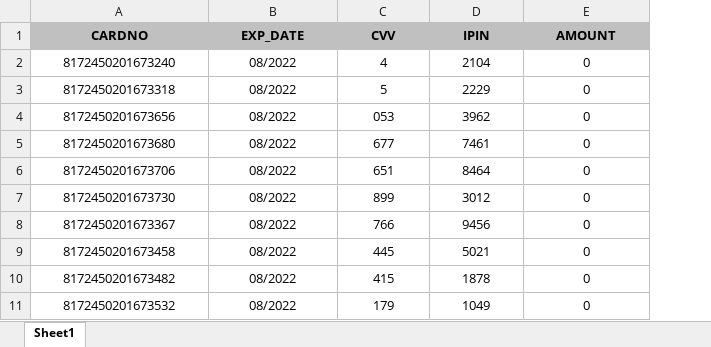
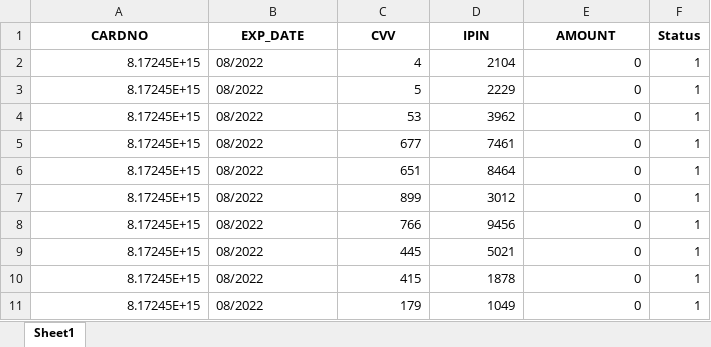
Before and after one commit to udyan2/payment_cards, an Excel workbook: cards.xlsx, sheet Sheet1, drawn as a sheet; values as stored, in another font and other column widths than the file's, no borders; the diff names each change by its address in the sheet, - before the commit and + after, or states it on an @@ line.

```diff
--- a/cards.xlsx (sheet Sheet1)
+++ b/cards.xlsx (sheet Sheet1)
+column F (Status), rows 2-11: all 1
-A1:E1 fill: #C0C0C0
+A1:E1 fill: none
-A2 (CARDNO): 8172450201673240
+A2 (CARDNO): 8.17245E+15
-A2:A11 alignment: center
+A2:A11 alignment: right
-B2:B11 alignment: center
+B2:B11 alignment: left
-C2:E11 alignment: center
+C2:E11 alignment: right
-A3 (CARDNO): 8172450201673318
+A3 (CARDNO): 8.17245E+15
-A4 (CARDNO): 8172450201673656
+A4 (CARDNO): 8.17245E+15
-C4 (CVV): 053
+C4 (CVV): 53
-A5 (CARDNO): 8172450201673680
+A5 (CARDNO): 8.17245E+15
-A6 (CARDNO): 8172450201673706
+A6 (CARDNO): 8.17245E+15
-A7 (CARDNO): 8172450201673730
+A7 (CARDNO): 8.17245E+15
-A8 (CARDNO): 8172450201673367
+A8 (CARDNO): 8.17245E+15
-A9 (CARDNO): 8172450201673458
+A9 (CARDNO): 8.17245E+15
-A10 (CARDNO): 8172450201673482
+A10 (CARDNO): 8.17245E+15
-A11 (CARDNO): 8172450201673532
+A11 (CARDNO): 8.17245E+15
```
Also changed, not shown: 4 other files.
